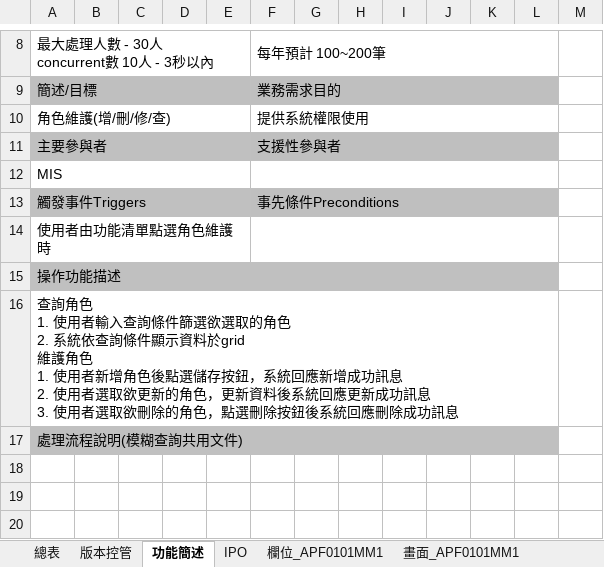
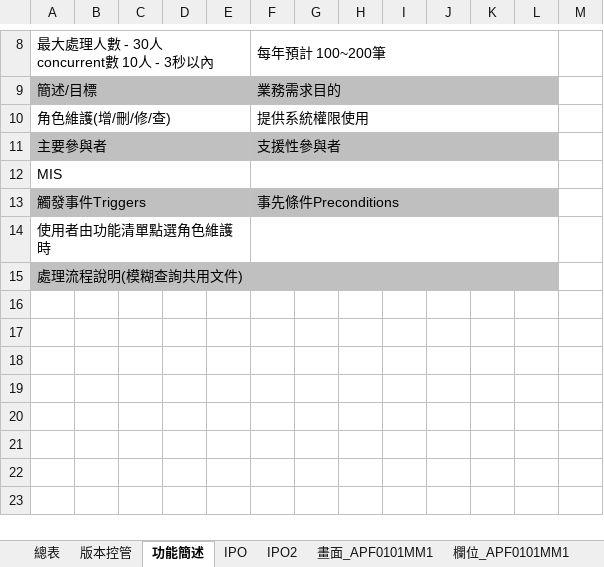
Before and after one commit to OldtreeChen/Suda3g, an Excel workbook: APF/RA006/RA006_APF0101_角色維護.xlsx, sheet 功能簡述, drawn as a sheet; only a part is shown, gaps mark what is left out; the shorter side is filled out with more unchanged rows; values as stored, in another font and other column widths than the file's, no borders; charts and pictures not drawn; ↵ is a line break in a cell; the diff names each change by its address in the sheet, - before the commit and + after, or states it on an @@ line.

```diff
--- a/APF/RA006/RA006_APF0101_角色維護.xlsx (sheet 功能簡述)
+++ b/APF/RA006/RA006_APF0101_角色維護.xlsx (sheet 功能簡述)
+sheet tab: IPO2
@@ sheet tab order changed: 總表 | 版本控管 | 功能簡述 | IPO | IPO2 | 畫面_APF0101MM1 | 欄位_APF0101MM1 @@
-row 15: 操作功能描述
-row 16: 查詢角色 ↵ 1. 使用者輸入查詢條件篩選欲選取的角色 ↵ 2. 系統依查詢條件顯示資料於grid ↵ 維護角色 ↵ 1. 使用者新增角色後點選儲存按鈕，系統回應新增成功訊息 ↵ 2. 使用者選取欲更新的角色，更新資料後系統回應更新成功訊息 ↵ 3. 使用者選取欲刪除的角色，點選刪除按鈕後系統回應刪除成功訊息
```
Also changed, not shown: sheet 總表, sheet IPO, other sheet tabs, charts or pictures, APF/RA006/RA006_APF0001_登入主畫面與框架顯示.xlsx, APF/RA006/RA006_APF0002_帳號登入認證.xlsx, 2 other files.
